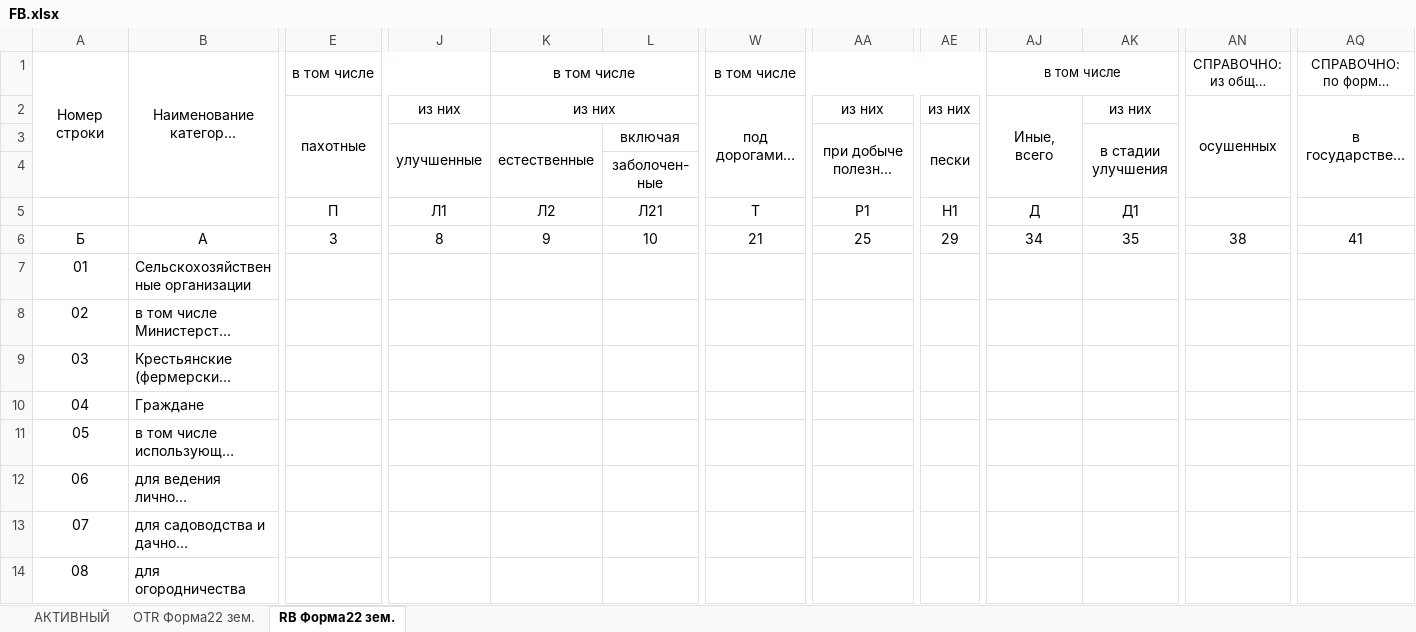
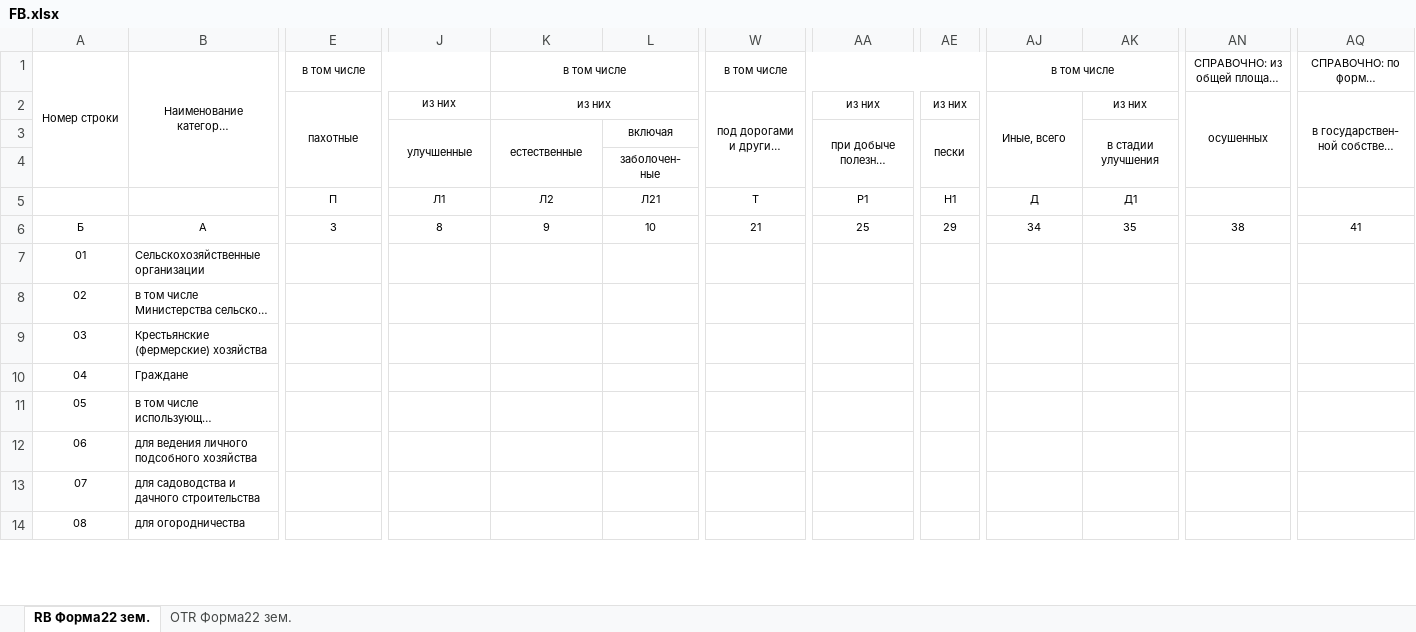
Before and after one commit to 1novel8/ExpMaker, an Excel workbook: Spr/xls_forms/FB.xlsx, sheet RB Форма22 зем., drawn as a sheet; only a part is shown, gaps mark what is left out; long unchanged cells end in …; values as stored, in another font and other column widths than the file's, no borders; conditional formats not drawn; the diff covers the shown part only; the diff names each change by its address in the sheet, - before the commit and + after, or states it on an @@ line.

```diff
--- a/Spr/xls_forms/FB.xlsx (sheet RB Форма22 зем.)
+++ b/Spr/xls_forms/FB.xlsx (sheet RB Форма22 зем.)
-sheet tab: АКТИВНЫЙ
@@ sheet tab order changed: RB Форма22 зем. | OTR Форма22 зем. @@
@@ A1:E1 text size: smaller @@
@@ K1 text size: smaller @@
@@ W1 text size: smaller @@
@@ AJ1 text size: smaller @@
@@ AN1 text size: smaller @@
@@ AQ1 text size: smaller @@
@@ E2:K2 text size: smaller @@
@@ W2:AA2 text size: smaller @@
@@ AE2 text size: smaller @@
@@ AJ2:AK2 text size: smaller @@
@@ AN2:AQ2 text size: smaller @@
@@ J3:L3 text size: smaller @@
@@ AA3 text size: smaller @@
@@ AE3 text size: smaller @@
@@ AK3 text size: smaller @@
@@ L4 text size: smaller @@
@@ E5:L5 text size: smaller @@
@@ W5:AK5 text size: smaller @@
@@ A6:AQ6 text size: smaller @@
@@ A7:B14 text size: smaller @@
```
Also changed, not shown: cell formats elsewhere in this sheet, sheet OTR Форма22 зем., Spr/xls_forms/FA.xlsx, 38 other files.
